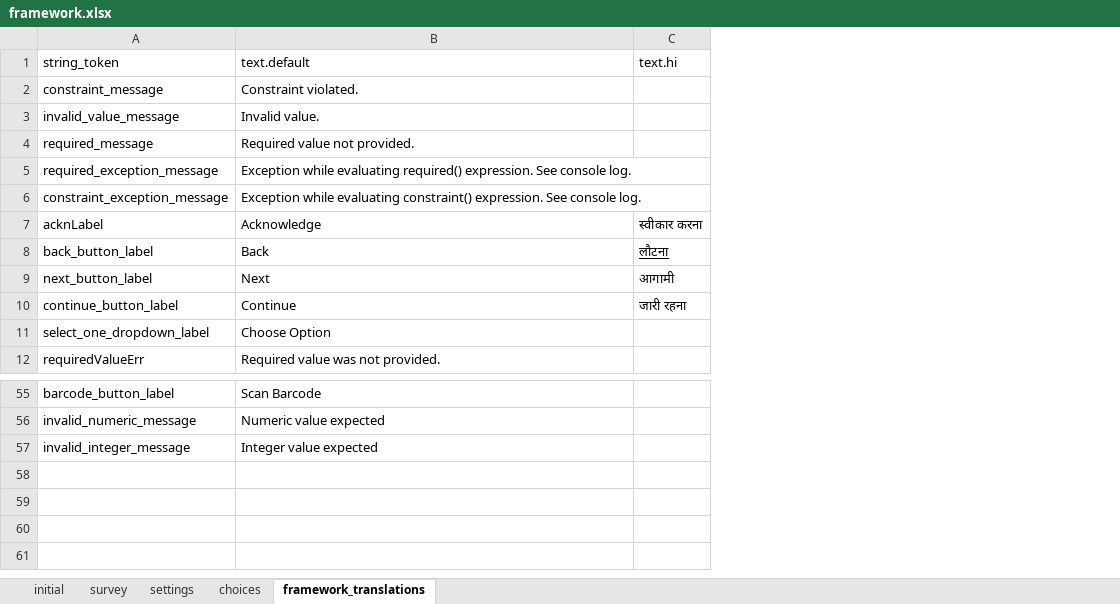
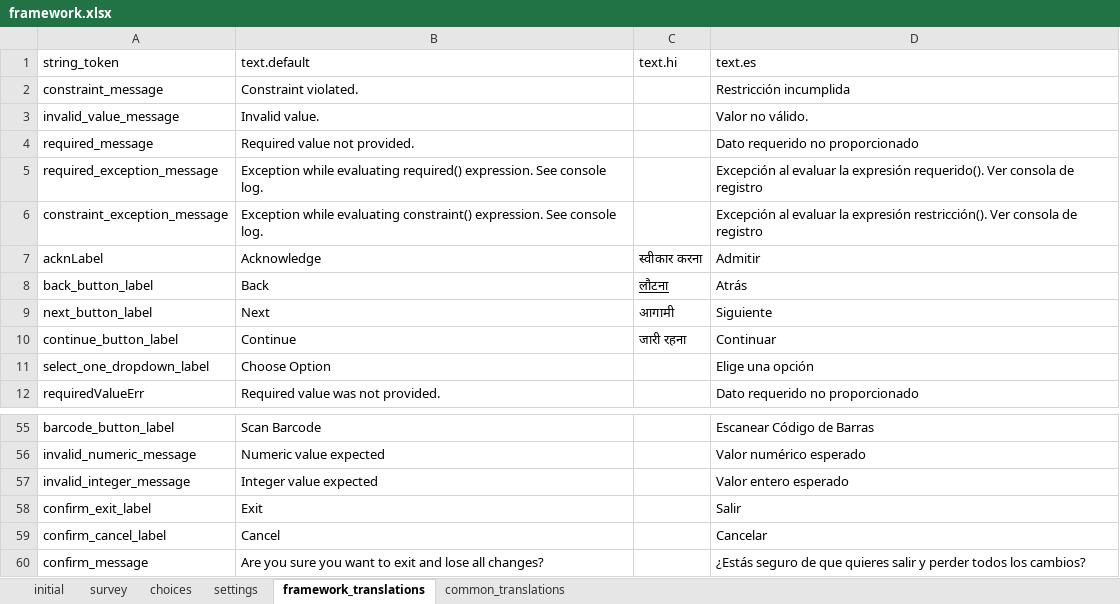
Before and after one commit to odk-x/app-designer, an Excel workbook: app/config/assets/framework/forms/framework.clean/framework.xlsx, sheet framework_translations, drawn as a sheet; only a part is shown, gaps mark what is left out; values as stored, in another font and other column widths than the file's, no borders; the diff names each change by its address in the sheet, - before the commit and + after, or states it on an @@ line.

```diff
--- a/app/config/assets/framework/forms/framework.clean/framework.xlsx (sheet framework_translations)
+++ b/app/config/assets/framework/forms/framework.clean/framework.xlsx (sheet framework_translations)
+sheet tab: common_translations
@@ sheet tab order changed: initial | survey | choices | settings | framework_translations | common_translations @@
+column D (text.es), rows 2-12: Restricción incumplida | Valor no válido. | Dato requerido no proporcionado | Excepción al evaluar la expresión requerido(). Ver consola de registro | Excepción al evaluar la expresión restricción(). Ver consola de registro | Admitir | Atrás | Siguiente | Continuar | Elige una opción | Dato requerido no proporcionado; rows 55-57: Escanear Código de Barras | Valor numérico esperado | Valor entero esperado
+row 58: confirm_exit_label | Exit |  | Salir
+row 59: confirm_cancel_label | Cancel |  | Cancelar
+row 60: confirm_message | Are you sure you want to exit and lose all changes? |  | ¿Estás seguro de que quieres salir y perder todos los cambios?
```
Also changed, not shown: sheet settings, 5 other files.
